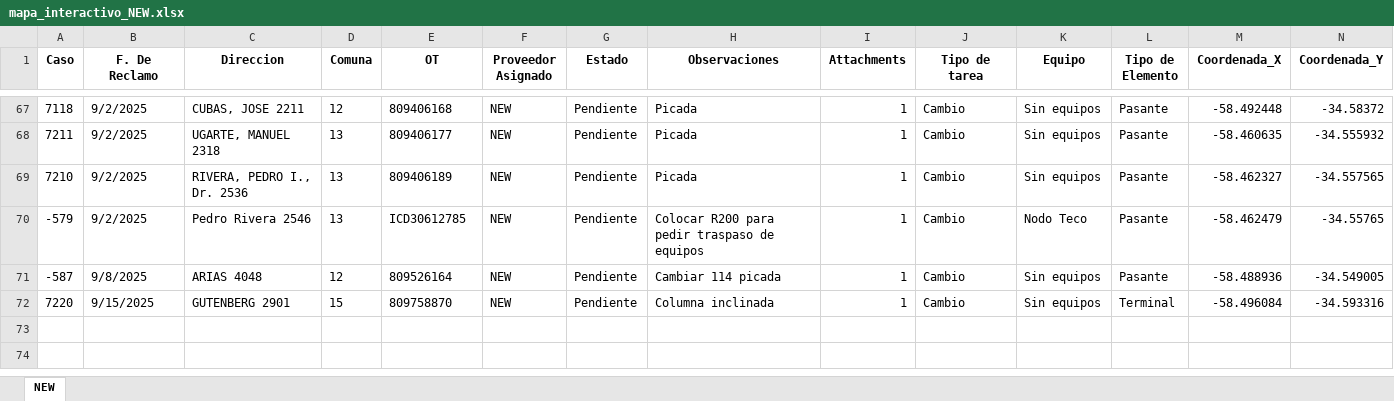
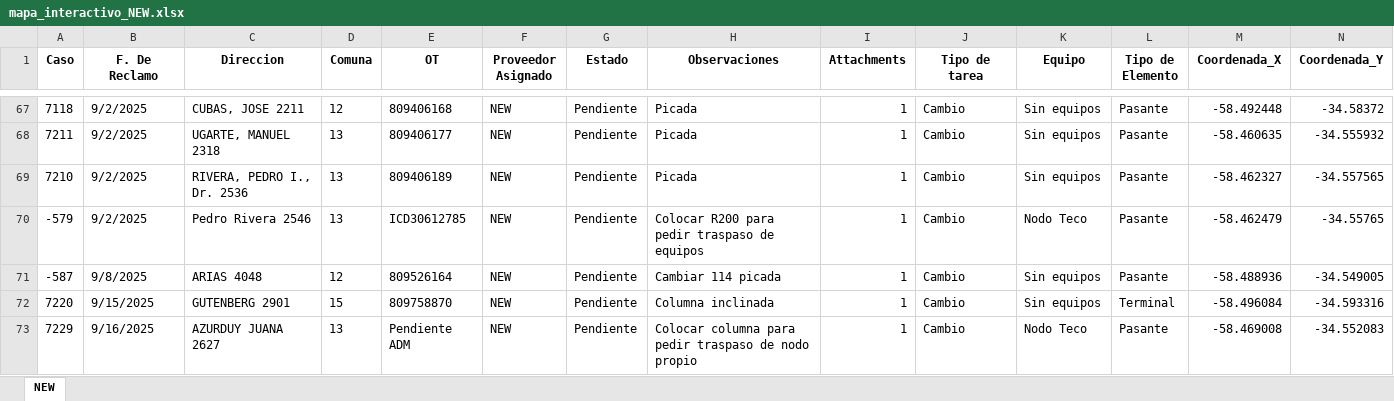
Before and after one commit to gestiondereclamosteco/new, an Excel workbook: mapa_interactivo_NEW.xlsx, sheet NEW, drawn as a sheet; only a part is shown, gaps mark what is left out; values as stored, in another font and other column widths than the file's, no borders; rows hold the shown columns only; the diff names each change by its address in the sheet, - before the commit and + after, or states it on an @@ line.

Commit message:
🔄 Actualización automática del mapa (2025-09-16 09:03:43)

```diff
--- a/mapa_interactivo_NEW.xlsx (sheet NEW)
+++ b/mapa_interactivo_NEW.xlsx (sheet NEW)
+row 73: 7229 | 9/16/2025 | AZURDUY JUANA 2627 | 13 | Pendiente ADM | NEW | Pendiente | Colocar columna para pedir traspaso de nodo propio | 1 | Cambio | Nodo Teco | Pasante | -58.469008 | -34.552083
```
Also changed, not shown: 1 other file.
